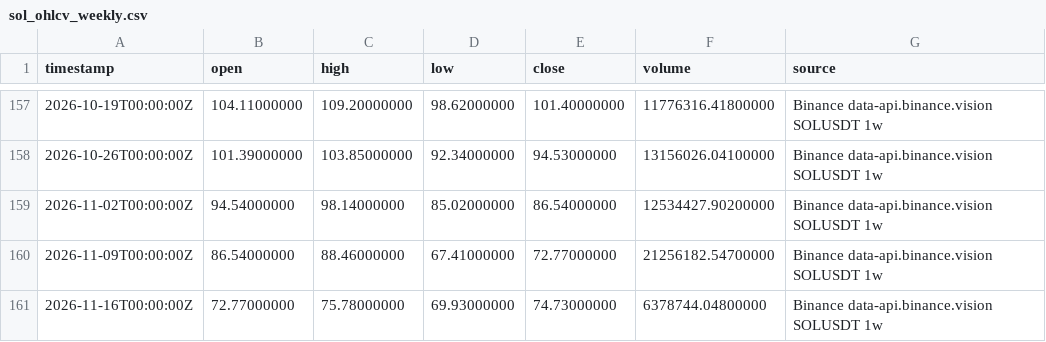
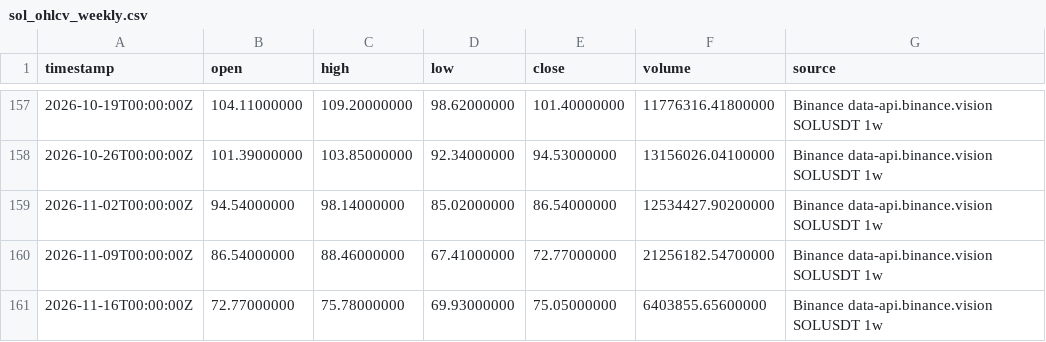
Before and after one commit to Jmake-space/solana-chart-app, a CSV file: dataset/weekly/sol_ohlcv_weekly.csv, drawn as a sheet; only a part is shown, gaps mark what is left out.

```diff
--- a/dataset/weekly/sol_ohlcv_weekly.csv
+++ b/dataset/weekly/sol_ohlcv_weekly.csv
@@ -160,2 +160,2 @@ timestamp,open,high,low,close,volume,source
 2026-11-09T00:00:00Z,86.54000000,88.46000000,67.41000000,72.77000000,21256182.54700000,Binance data-api.binance.vision SOLUSDT 1w
-2026-11-16T00:00:00Z,72.77000000,75.78000000,69.93000000,74.73000000,6378744.04800000,Binance data-api.binance.vision SOLUSDT 1w
+2026-11-16T00:00:00Z,72.77000000,75.78000000,69.93000000,75.05000000,6403855.65600000,Binance data-api.binance.vision SOLUSDT 1w
```
Also changed, not shown: 12 other files.
